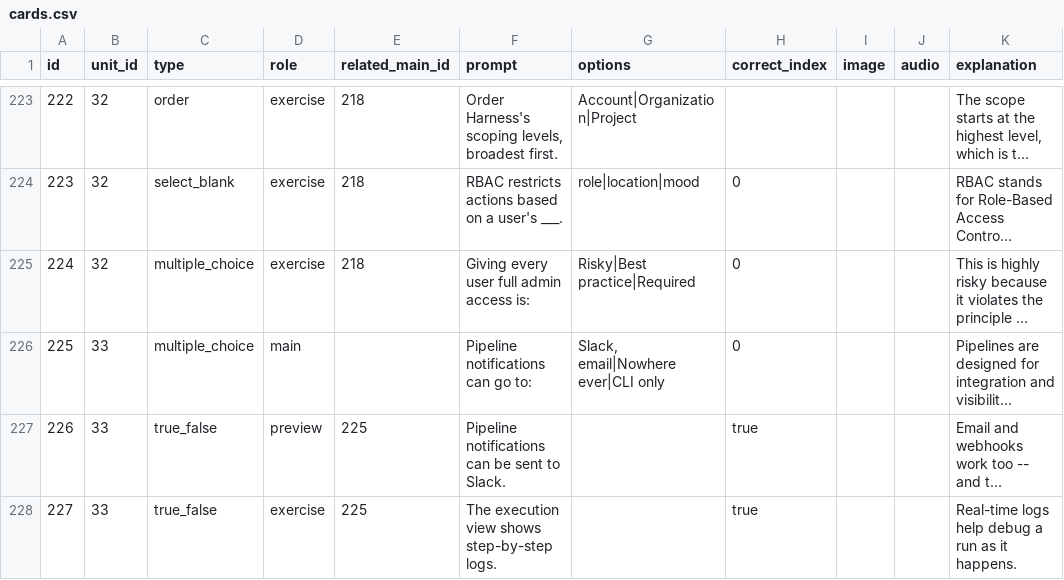
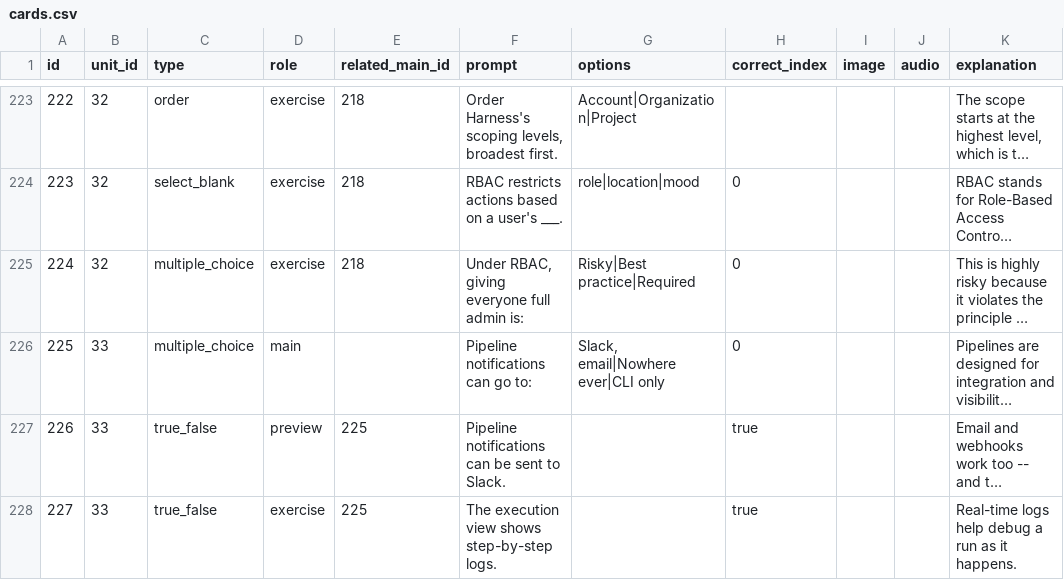
Before and after one commit to yaaddi-courses/harness, a CSV file: source/cards.csv, drawn as a sheet; only a part is shown, gaps mark what is left out; long unchanged cells end in …; the diff covers the shown part only; the diff names each change by its address in the sheet, - before the commit and + after, or states it on an @@ line.

```diff
--- a/source/cards.csv
+++ b/source/cards.csv
-F225 (prompt): Giving every user full admin access is:
+F225 (prompt): Under RBAC, giving everyone full admin is:
```
Also changed, not shown: 6 edited cells elsewhere in this file, source/meta.csv, 2 other files.
